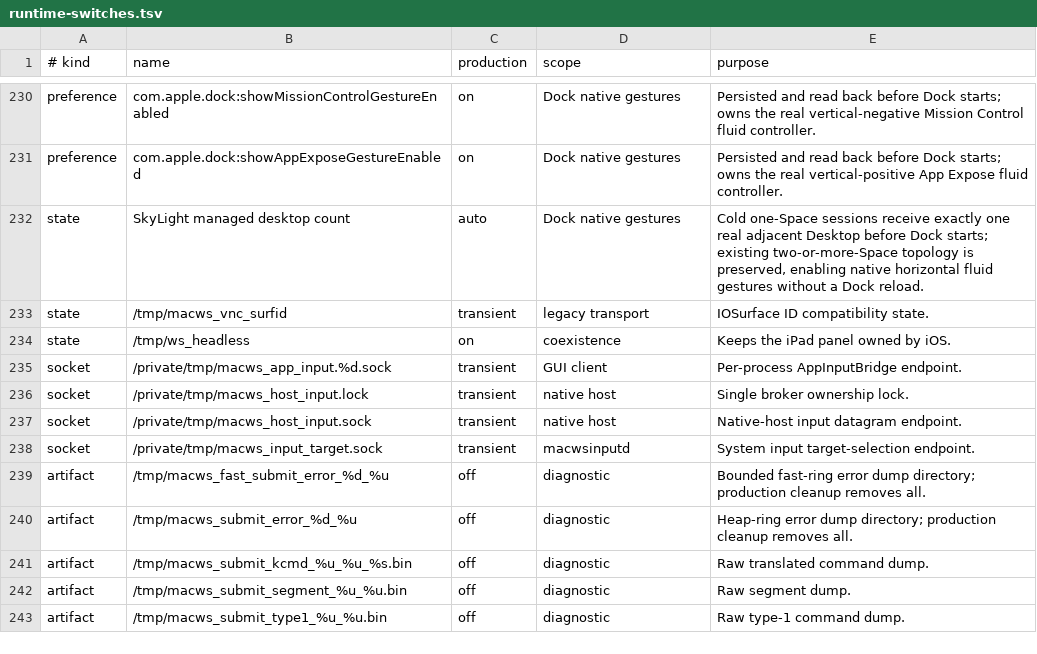
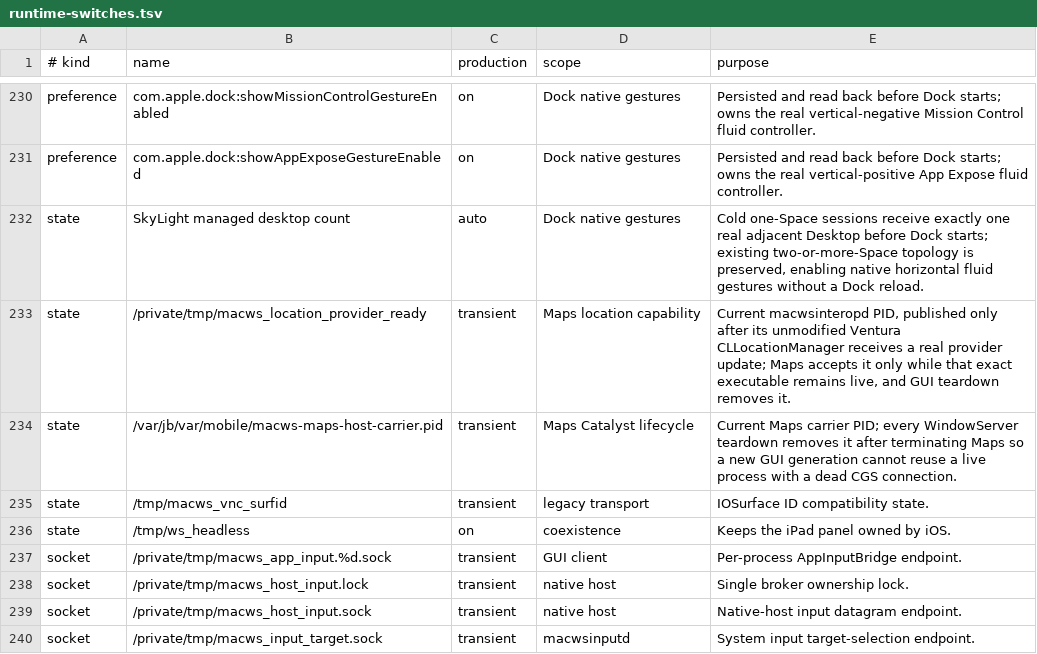
Before and after one commit to DCMMC/MacWSBootingGuide, a TSV file: docs/runtime-switches.tsv, drawn as a sheet; only a part is shown, gaps mark what is left out; the shorter side is filled out with more unchanged rows.

Commit message:
Fix cold Maps location and native space creation

```diff
--- a/docs/runtime-switches.tsv
+++ b/docs/runtime-switches.tsv
@@ -232,2 +232,4 @@ preference	com.apple.dock:showAppExposeGestureEnabled	on	Dock native gestures	Pe
 state	SkyLight managed desktop count	auto	Dock native gestures	Cold one-Space sessions receive exactly one real adjacent Desktop before Dock starts; existing two-or-more-Space topology is preserved, enabling native horizontal fluid gestures without a Dock reload.
+state	/private/tmp/macws_location_provider_ready	transient	Maps location capability	Current macwsinteropd PID, published only after its unmodified Ventura CLLocationManager receives a real provider update; Maps accepts it only while that exact executable remains live, and GUI teardown removes it.
+state	/var/jb/var/mobile/macws-maps-host-carrier.pid	transient	Maps Catalyst lifecycle	Current Maps carrier PID; every WindowServer teardown removes it after terminating Maps so a new GUI generation cannot reuse a live process with a dead CGS connection.
 state	/tmp/macws_vnc_surfid	transient	legacy transport	IOSurface ID compatibility state.
```
Also changed, not shown: 12 other files.
